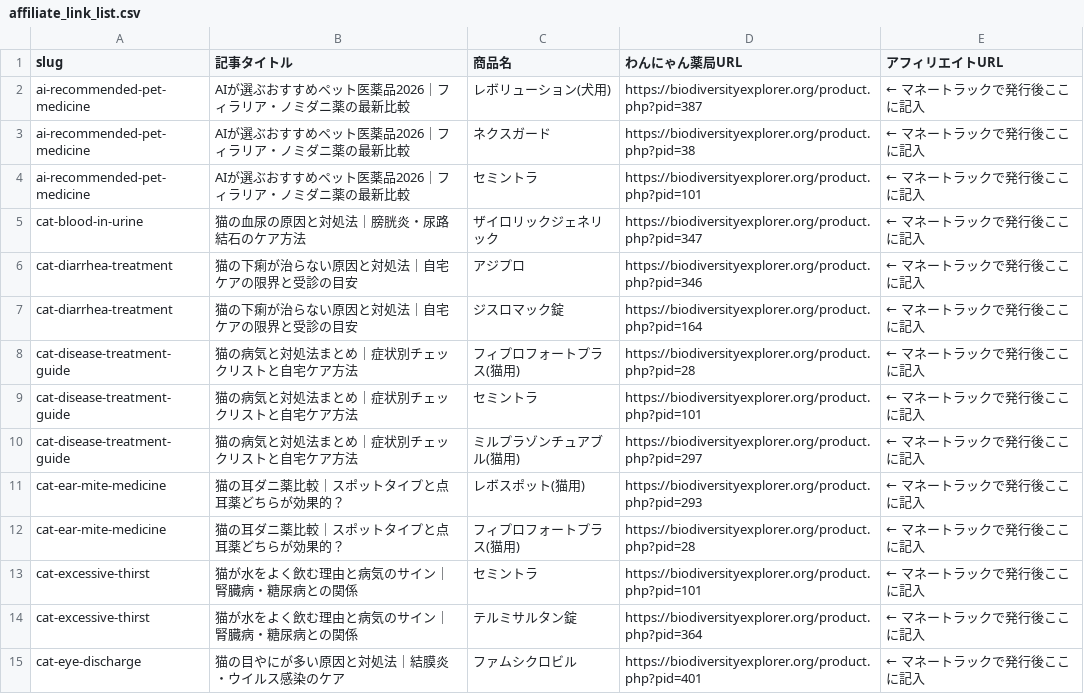
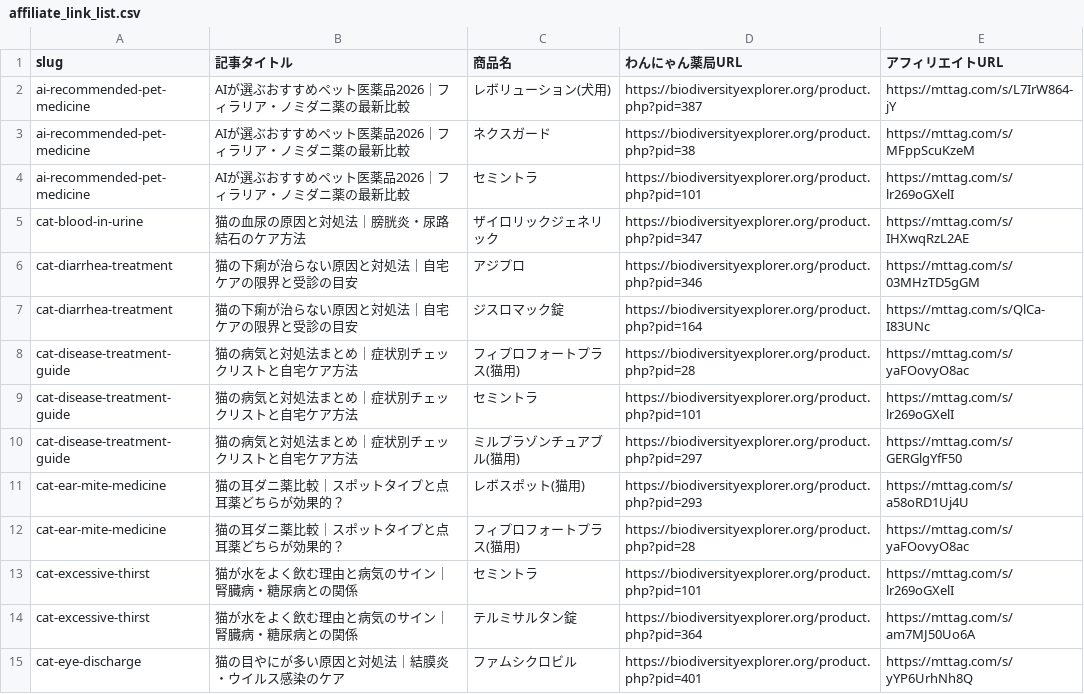
Before and after one commit to CME0358/affiliate-blog, a CSV file: affiliate_link_list.csv, drawn as a sheet; only a part is shown; the diff covers the shown part only.

Commit message:
add 50 pet articles

```diff
--- a/affiliate_link_list.csv
+++ b/affiliate_link_list.csv
@@ -1,15 +1,15 @@
 slug,記事タイトル,商品名,わんにゃん薬局URL,アフィリエイトURL
-ai-recommended-pet-medicine,AIが選ぶおすすめペット医薬品2026｜フィラリア・ノミダニ薬の最新比較,レボリューション(犬用),https://biodiversityexplorer.org/product.php?pid=387,← マネートラックで発行後ここに記入
-ai-recommended-pet-medicine,AIが選ぶおすすめペット医薬品2026｜フィラリア・ノミダニ薬の最新比較,ネクスガード,https://biodiversityexplorer.org/product.php?pid=38,← マネートラックで発行後ここに記入
-ai-recommended-pet-medicine,AIが選ぶおすすめペット医薬品2026｜フィラリア・ノミダニ薬の最新比較,セミントラ,https://biodiversityexplorer.org/product.php?pid=101,← マネートラックで発行後ここに記入
-cat-blood-in-urine,猫の血尿の原因と対処法｜膀胱炎・尿路結石のケア方法,ザイロリックジェネリック,https://biodiversityexplorer.org/product.php?pid=347,← マネートラックで発行後ここに記入
-cat-diarrhea-treatment,猫の下痢が治らない原因と対処法｜自宅ケアの限界と受診の目安,アジプロ,https://biodiversityexplorer.org/product.php?pid=346,← マネートラックで発行後ここに記入
-cat-diarrhea-treatment,猫の下痢が治らない原因と対処法｜自宅ケアの限界と受診の目安,ジスロマック錠,https://biodiversityexplorer.org/product.php?pid=164,← マネートラックで発行後ここに記入
-cat-disease-treatment-guide,猫の病気と対処法まとめ｜症状別チェックリストと自宅ケア方法,フィプロフォートプラス(猫用),https://biodiversityexplorer.org/product.php?pid=28,← マネートラックで発行後ここに記入
-cat-disease-treatment-guide,猫の病気と対処法まとめ｜症状別チェックリストと自宅ケア方法,セミントラ,https://biodiversityexplorer.org/product.php?pid=101,← マネートラックで発行後ここに記入
-cat-disease-treatment-guide,猫の病気と対処法まとめ｜症状別チェックリストと自宅ケア方法,ミルプラゾンチュアブル(猫用),https://biodiversityexplorer.org/product.php?pid=297,← マネートラックで発行後ここに記入
-cat-ear-mite-medicine,猫の耳ダニ薬比較｜スポットタイプと点耳薬どちらが効果的？,レボスポット(猫用),https://biodiversityexplorer.org/product.php?pid=293,← マネートラックで発行後ここに記入
-cat-ear-mite-medicine,猫の耳ダニ薬比較｜スポットタイプと点耳薬どちらが効果的？,フィプロフォートプラス(猫用),https://biodiversityexplorer.org/product.php?pid=28,← マネートラックで発行後ここに記入
-cat-excessive-thirst,猫が水をよく飲む理由と病気のサイン｜腎臓病・糖尿病との関係,セミントラ,https://biodiversityexplorer.org/product.php?pid=101,← マネートラックで発行後ここに記入
-cat-excessive-thirst,猫が水をよく飲む理由と病気のサイン｜腎臓病・糖尿病との関係,テルミサルタン錠,https://biodiversityexplorer.org/product.php?pid=364,← マネートラックで発行後ここに記入
-cat-eye-discharge,猫の目やにが多い原因と対処法｜結膜炎・ウイルス感染のケア,ファムシクロビル,https://biodiversityexplorer.org/product.php?pid=401,← マネートラックで発行後ここに記入
+ai-recommended-pet-medicine,AIが選ぶおすすめペット医薬品2026｜フィラリア・ノミダニ薬の最新比較,レボリューション(犬用),https://biodiversityexplorer.org/product.php?pid=387,https://mttag.com/s/L7IrW864-jY
+ai-recommended-pet-medicine,AIが選ぶおすすめペット医薬品2026｜フィラリア・ノミダニ薬の最新比較,ネクスガード,https://biodiversityexplorer.org/product.php?pid=38,https://mttag.com/s/MFppScuKzeM
+ai-recommended-pet-medicine,AIが選ぶおすすめペット医薬品2026｜フィラリア・ノミダニ薬の最新比較,セミントラ,https://biodiversityexplorer.org/product.php?pid=101,https://mttag.com/s/lr269oGXelI
+cat-blood-in-urine,猫の血尿の原因と対処法｜膀胱炎・尿路結石のケア方法,ザイロリックジェネリック,https://biodiversityexplorer.org/product.php?pid=347,https://mttag.com/s/IHXwqRzL2AE
+cat-diarrhea-treatment,猫の下痢が治らない原因と対処法｜自宅ケアの限界と受診の目安,アジプロ,https://biodiversityexplorer.org/product.php?pid=346,https://mttag.com/s/03MHzTD5gGM
+cat-diarrhea-treatment,猫の下痢が治らない原因と対処法｜自宅ケアの限界と受診の目安,ジスロマック錠,https://biodiversityexplorer.org/product.php?pid=164,https://mttag.com/s/QlCa-I83UNc
+cat-disease-treatment-guide,猫の病気と対処法まとめ｜症状別チェックリストと自宅ケア方法,フィプロフォートプラス(猫用),https://biodiversityexplorer.org/product.php?pid=28,https://mttag.com/s/yaFOovyO8ac
+cat-disease-treatment-guide,猫の病気と対処法まとめ｜症状別チェックリストと自宅ケア方法,セミントラ,https://biodiversityexplorer.org/product.php?pid=101,https://mttag.com/s/lr269oGXelI
+cat-disease-treatment-guide,猫の病気と対処法まとめ｜症状別チェックリストと自宅ケア方法,ミルプラゾンチュアブル(猫用),https://biodiversityexplorer.org/product.php?pid=297,https://mttag.com/s/GERGlgYfF50
+cat-ear-mite-medicine,猫の耳ダニ薬比較｜スポットタイプと点耳薬どちらが効果的？,レボスポット(猫用),https://biodiversityexplorer.org/product.php?pid=293,https://mttag.com/s/a58oRD1Uj4U
+cat-ear-mite-medicine,猫の耳ダニ薬比較｜スポットタイプと点耳薬どちらが効果的？,フィプロフォートプラス(猫用),https://biodiversityexplorer.org/product.php?pid=28,https://mttag.com/s/yaFOovyO8ac
+cat-excessive-thirst,猫が水をよく飲む理由と病気のサイン｜腎臓病・糖尿病との関係,セミントラ,https://biodiversityexplorer.org/product.php?pid=101,https://mttag.com/s/lr269oGXelI
+cat-excessive-thirst,猫が水をよく飲む理由と病気のサイン｜腎臓病・糖尿病との関係,テルミサルタン錠,https://biodiversityexplorer.org/product.php?pid=364,https://mttag.com/s/am7MJ50Uo6A
+cat-eye-discharge,猫の目やにが多い原因と対処法｜結膜炎・ウイルス感染のケア,ファムシクロビル,https://biodiversityexplorer.org/product.php?pid=401,https://mttag.com/s/yYP6UrhNh8Q
```
Also changed, not shown: 71 edited cells elsewhere in this file.
